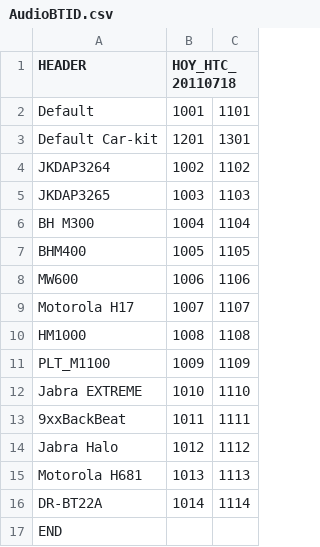
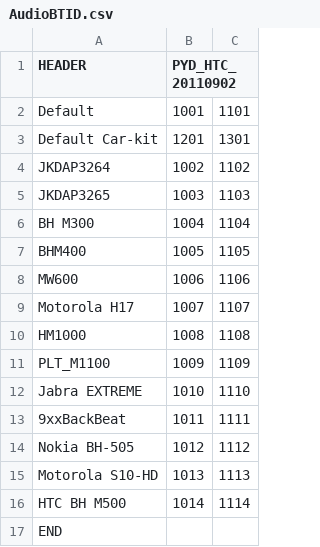
Before and after one commit to endlessloop1/android_device_htc_holiday, a CSV file: prebuilt/system/etc/AudioBTID.csv, drawn as a sheet.

```diff
--- a/prebuilt/system/etc/AudioBTID.csv
+++ b/prebuilt/system/etc/AudioBTID.csv
@@ -1,2 +1,2 @@
-HEADER,HOY_HTC_20110718,
+HEADER,PYD_HTC_20110902,
 Default,1001,1101
@@ -13,5 +13,5 @@ Jabra EXTREME,1010,1110
 9xxBackBeat,1011,1111
-Jabra Halo,1012,1112
-Motorola H681,1013,1113
-DR-BT22A,1014,1114
+Nokia BH-505,1012,1112
+Motorola S10-HD,1013,1113
+HTC BH M500,1014,1114
 END,,
```
Also changed, not shown: prebuilt/system/etc/AIC3254_REG.csv, prebuilt/system/etc/AIC3254_REG_DualMic.csv, 9 other files.
